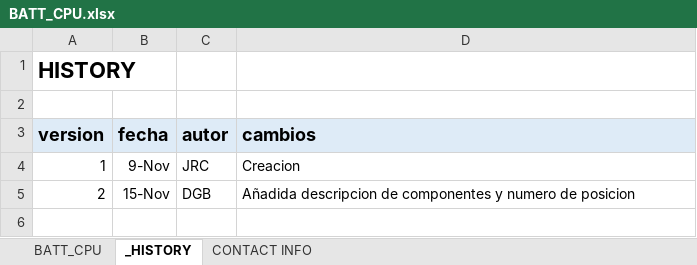
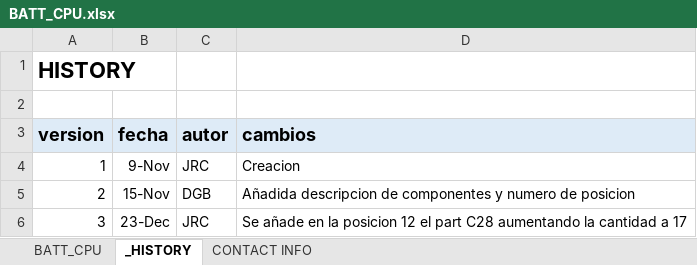
Before and after one commit to MSTKMAD/battery-pack, an Excel workbook: 02.HARDWARE/V2-ROVER-1K/02.BOM/BATT_CPU.xlsx, sheet _HISTORY, drawn as a sheet; values as stored, in another font and other column widths than the file's, no borders; the diff names each change by its address in the sheet, - before the commit and + after, or states it on an @@ line.

Commit message:
Version 2 PCB_CPU y Version 3 BOM_CPU
Cambios menores en el lettering del PCB.

Cambios en la BOM para adecuarse a la  version 2 de la CPU.

```diff
--- a/02.HARDWARE/V2-ROVER-1K/02.BOM/BATT_CPU.xlsx (sheet _HISTORY)
+++ b/02.HARDWARE/V2-ROVER-1K/02.BOM/BATT_CPU.xlsx (sheet _HISTORY)
+row 6: 3 | 23-Dec | JRC | Se añade en la posicion 12 el part C28 aumentando la cantidad a 17
```
Also changed, not shown: sheet BATT_CPU, 2 other files.
